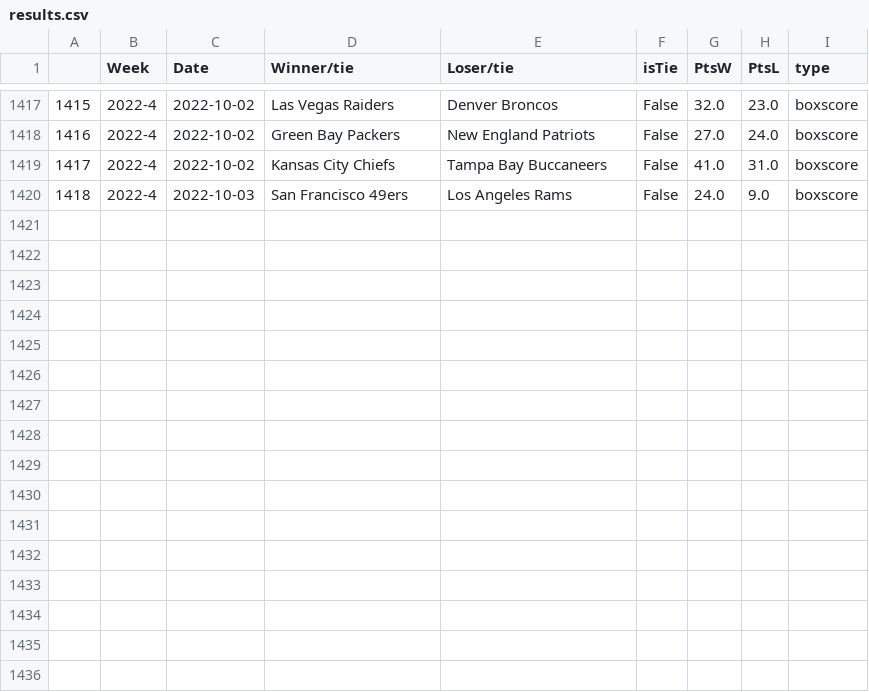
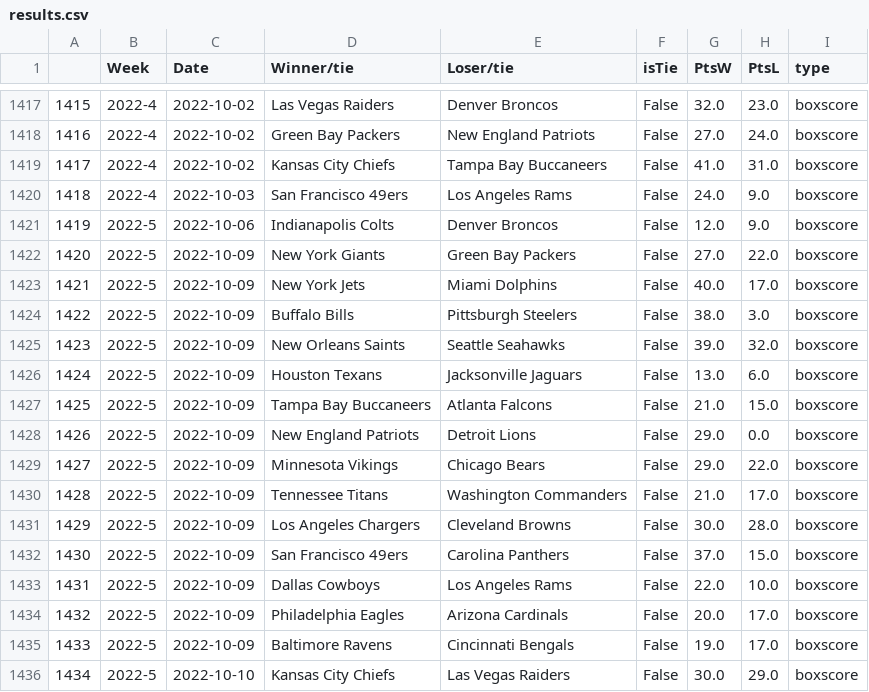
Before and after one commit to TrevorWinstral/NFLRank, a CSV file: results.csv, drawn as a sheet; only a part is shown, gaps mark what is left out; the diff covers the shown part only; the diff names each change by its address in the sheet, - before the commit and + after, or states it on an @@ line.

Commit message:
week 5 nyg 4-1 babyy

```diff
--- a/results.csv
+++ b/results.csv
+row 1421: 1419 | 2022-5 | 2022-10-06 | Indianapolis Colts | Denver Broncos | False | 12.0 | 9.0 | boxscore
+row 1422: 1420 | 2022-5 | 2022-10-09 | New York Giants | Green Bay Packers | False | 27.0 | 22.0 | boxscore
+row 1423: 1421 | 2022-5 | 2022-10-09 | New York Jets | Miami Dolphins | False | 40.0 | 17.0 | boxscore
+row 1424: 1422 | 2022-5 | 2022-10-09 | Buffalo Bills | Pittsburgh Steelers | False | 38.0 | 3.0 | boxscore
+row 1425: 1423 | 2022-5 | 2022-10-09 | New Orleans Saints | Seattle Seahawks | False | 39.0 | 32.0 | boxscore
+row 1426: 1424 | 2022-5 | 2022-10-09 | Houston Texans | Jacksonville Jaguars | False | 13.0 | 6.0 | boxscore
+row 1427: 1425 | 2022-5 | 2022-10-09 | Tampa Bay Buccaneers | Atlanta Falcons | False | 21.0 | 15.0 | boxscore
+row 1428: 1426 | 2022-5 | 2022-10-09 | New England Patriots | Detroit Lions | False | 29.0 | 0.0 | boxscore
+row 1429: 1427 | 2022-5 | 2022-10-09 | Minnesota Vikings | Chicago Bears | False | 29.0 | 22.0 | boxscore
+row 1430: 1428 | 2022-5 | 2022-10-09 | Tennessee Titans | Washington Commanders | False | 21.0 | 17.0 | boxscore
+row 1431: 1429 | 2022-5 | 2022-10-09 | Los Angeles Chargers | Cleveland Browns | False | 30.0 | 28.0 | boxscore
+row 1432: 1430 | 2022-5 | 2022-10-09 | San Francisco 49ers | Carolina Panthers | False | 37.0 | 15.0 | boxscore
+row 1433: 1431 | 2022-5 | 2022-10-09 | Dallas Cowboys | Los Angeles Rams | False | 22.0 | 10.0 | boxscore
+row 1434: 1432 | 2022-5 | 2022-10-09 | Philadelphia Eagles | Arizona Cardinals | False | 20.0 | 17.0 | boxscore
+row 1435: 1433 | 2022-5 | 2022-10-09 | Baltimore Ravens | Cincinnati Bengals | False | 19.0 | 17.0 | boxscore
+row 1436: 1434 | 2022-5 | 2022-10-10 | Kansas City Chiefs | Las Vegas Raiders | False | 30.0 | 29.0 | boxscore
```
Also changed, not shown: 21 moved rows and row numbers in column A elsewhere in this file, 2022.csv, next_games.csv, 1 other file.
